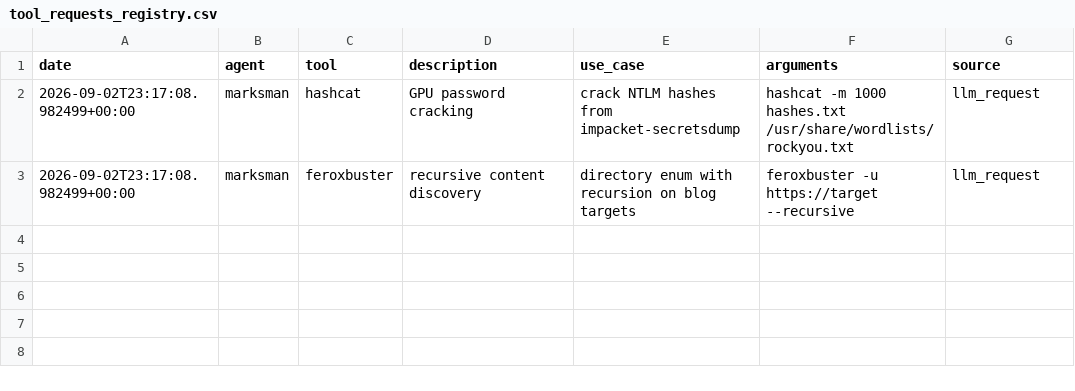
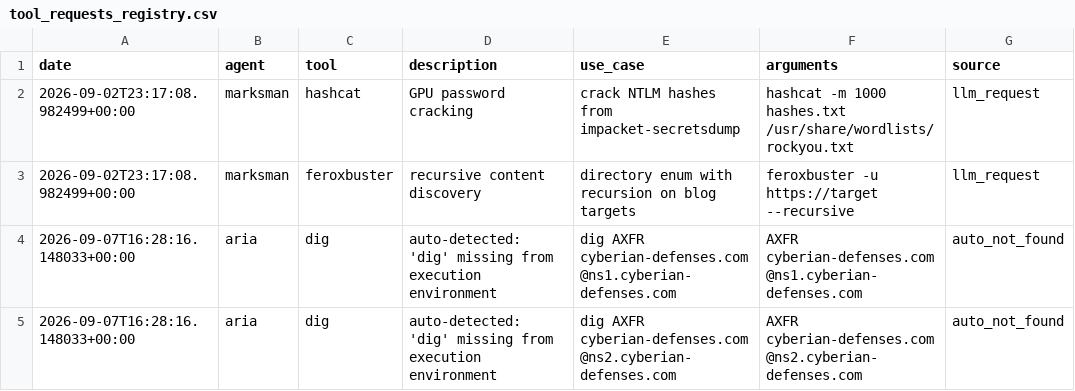
Before and after one commit to Cybathreat/Chimeras, a CSV file: tool_requests_registry.csv, drawn as a sheet; the diff names each change by its address in the sheet, - before the commit and + after, or states it on an @@ line.

```diff
--- a/tool_requests_registry.csv
+++ b/tool_requests_registry.csv
+row 4: 2026-09-07T16:28:16.148033+00:00 | aria | dig | auto-detected: 'dig' missing from execution environment | dig AXFR cyberian-defenses.com @ns1.cyberian-defenses.com | AXFR cyberian-defenses.com @ns1.cyberian-defenses.com | auto_not_found
+row 5: 2026-09-07T16:28:16.148033+00:00 | aria | dig | auto-detected: 'dig' missing from execution environment | dig AXFR cyberian-defenses.com @ns2.cyberian-defenses.com | AXFR cyberian-defenses.com @ns2.cyberian-defenses.com | auto_not_found
```
Also changed, not shown: 9 other files.
